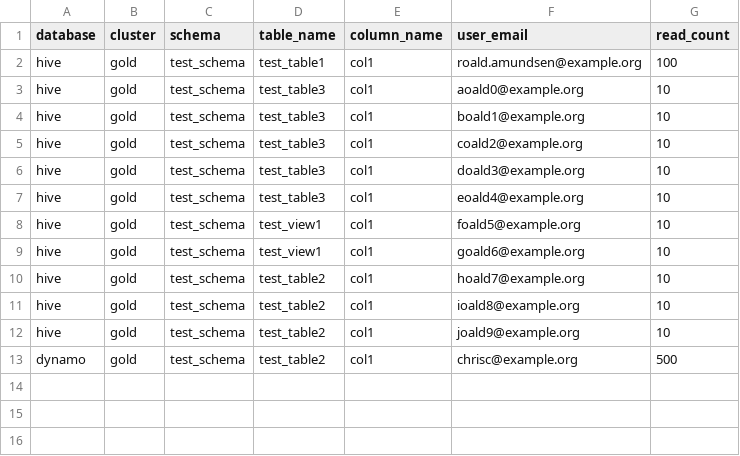
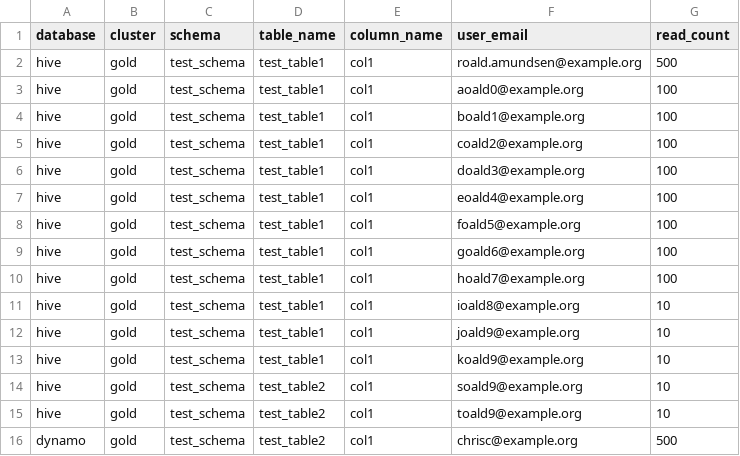
Before and after one commit to amundsen-io/amundsendatabuilder, a CSV file: example/sample_data/sample_column_usage.csv, drawn as a sheet.

Commit message:
refactored TableColumnCsvExtractor to the csv_extractors file. removing sample_csv_data_loader.py simplified sample_data_loader.py Finally, modified sample data so that popular table shows by default again.

```diff
--- a/example/sample_data/sample_column_usage.csv
+++ b/example/sample_data/sample_column_usage.csv
@@ -1,13 +1,16 @@
 database,cluster,schema,table_name,column_name,user_email,read_count
-hive,gold,test_schema,test_table1,col1,roald.amundsen@example.org,100
-hive,gold,test_schema,test_table3,col1,aoald0@example.org,10
-hive,gold,test_schema,test_table3,col1,boald1@example.org,10
-hive,gold,test_schema,test_table3,col1,coald2@example.org,10
-hive,gold,test_schema,test_table3,col1,doald3@example.org,10
-hive,gold,test_schema,test_table3,col1,eoald4@example.org,10
-hive,gold,test_schema,test_view1,col1,foald5@example.org,10
-hive,gold,test_schema,test_view1,col1,goald6@example.org,10
-hive,gold,test_schema,test_table2,col1,hoald7@example.org,10
-hive,gold,test_schema,test_table2,col1,ioald8@example.org,10
-hive,gold,test_schema,test_table2,col1,joald9@example.org,10
+hive,gold,test_schema,test_table1,col1,roald.amundsen@example.org,500
+hive,gold,test_schema,test_table1,col1,aoald0@example.org,100
+hive,gold,test_schema,test_table1,col1,boald1@example.org,100
+hive,gold,test_schema,test_table1,col1,coald2@example.org,100
+hive,gold,test_schema,test_table1,col1,doald3@example.org,100
+hive,gold,test_schema,test_table1,col1,eoald4@example.org,100
+hive,gold,test_schema,test_table1,col1,foald5@example.org,100
+hive,gold,test_schema,test_table1,col1,goald6@example.org,100
+hive,gold,test_schema,test_table1,col1,hoald7@example.org,100
+hive,gold,test_schema,test_table1,col1,ioald8@example.org,10
+hive,gold,test_schema,test_table1,col1,joald9@example.org,10
+hive,gold,test_schema,test_table1,col1,koald9@example.org,10
+hive,gold,test_schema,test_table2,col1,soald9@example.org,10
+hive,gold,test_schema,test_table2,col1,toald9@example.org,10
 dynamo,gold,test_schema,test_table2,col1,chrisc@example.org,500
```
Also changed, not shown: 3 other files.
